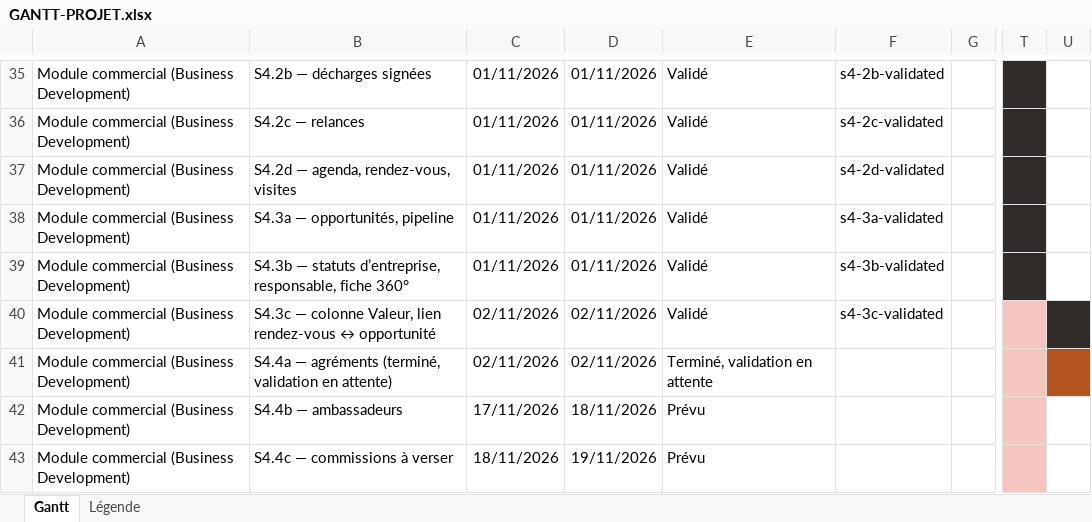
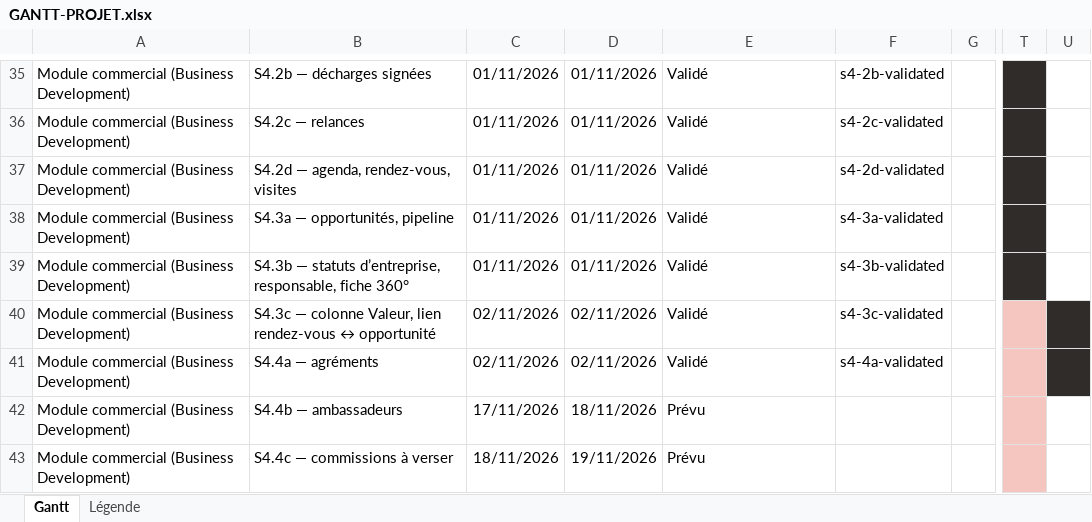
Before and after one commit to AshR-works/investally-business-platform, an Excel workbook: docs/GANTT-PROJET.xlsx, sheet Gantt, drawn as a sheet; only a part is shown, gaps mark what is left out; values as stored, in another font and other column widths than the file's, no borders; the diff names each change by its address in the sheet, - before the commit and + after, or states it on an @@ line.

Commit message:
docs: mise a jour apres S4.4a (Gantt, reste a faire, etat d'avancement, suivi des sessions, recapitulatif, guide du code, index des fonctions, fichier de reprise du projet, guide d'execution locale)

```diff
--- a/docs/GANTT-PROJET.xlsx (sheet Gantt)
+++ b/docs/GANTT-PROJET.xlsx (sheet Gantt)
-B41: S4.4a — agréments (terminé, validation en attente)
+B41: S4.4a — agréments
-E41: Terminé, validation en attente
+E41: Validé
-F41: (empty)
+F41: s4-4a-validated
-U41 fill: #B3541E
+U41 fill: #2F2C2A
```
Also changed, not shown: 20 other files.
